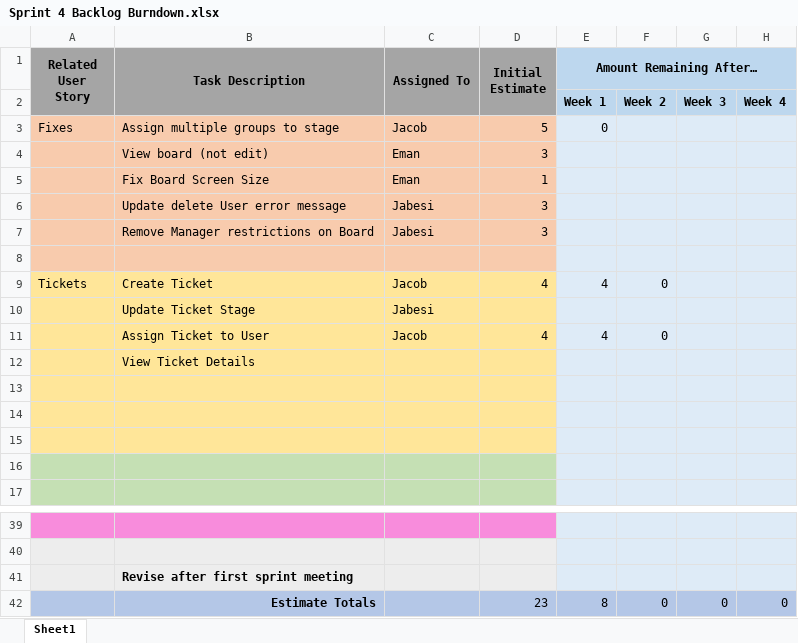
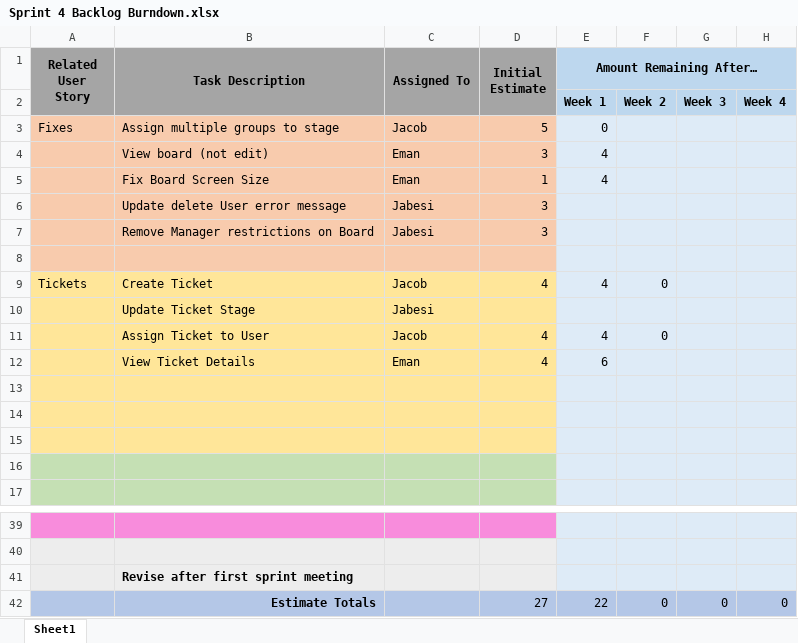
Before and after one commit to jacobevans1/CapstoneGroup3, an Excel workbook: sprints/sprint4/Sprint 4 Backlog Burndown.xlsx, sheet Sheet1, drawn as a sheet; only a part is shown, gaps mark what is left out; values as stored, in another font and other column widths than the file's, no borders; charts and pictures not drawn; removed rows and columns are numbered as before the commit, all else as after; the diff names each change by its address in the sheet, - before the commit and + after, or states it on an @@ line.

Commit message:
Updated Sprint 4 Backlog Burndown

```diff
--- a/sprints/sprint4/Sprint 4 Backlog Burndown.xlsx (sheet Sheet1)
+++ b/sprints/sprint4/Sprint 4 Backlog Burndown.xlsx (sheet Sheet1)
-E4:E5 (Amount Remaining After…): (empty)
+E4:E5 (Amount Remaining After…): 4
-row 12:  | View Ticket Details
+row 12:  | View Ticket Details | Eman | 4 | 6
-D42 (Initial Estimate): 23
+D42 (Initial Estimate): 27
-E42 (Amount Remaining After…): 8
+E42 (Amount Remaining After…): 22
```
Also changed, not shown: charts or pictures.
